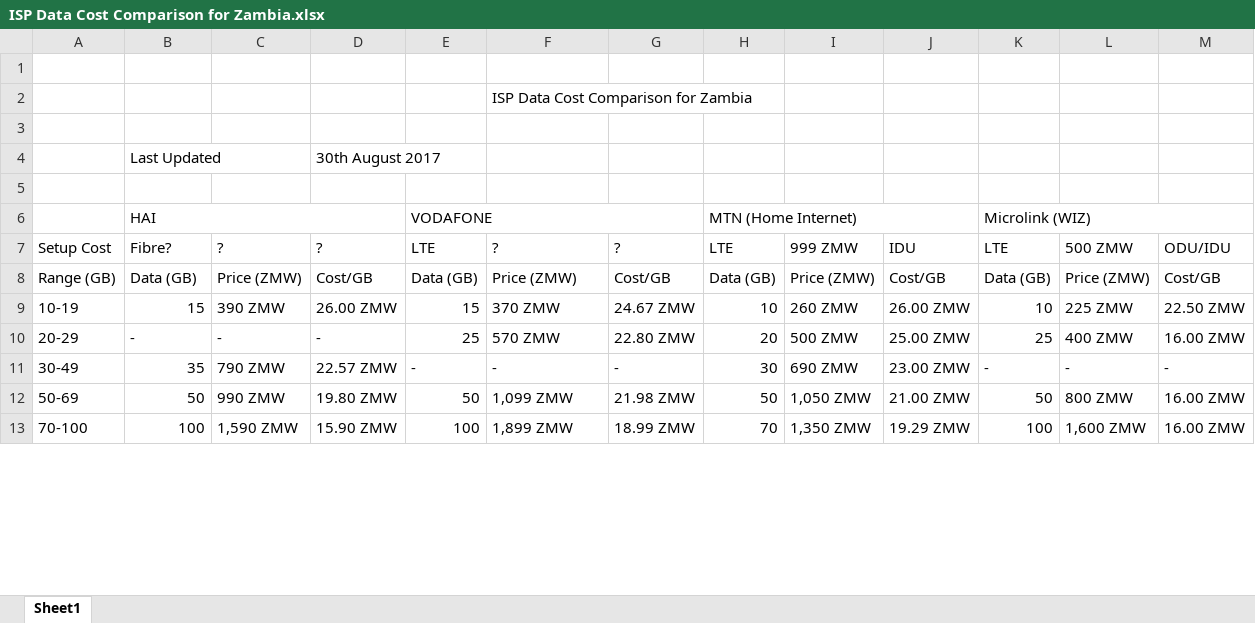
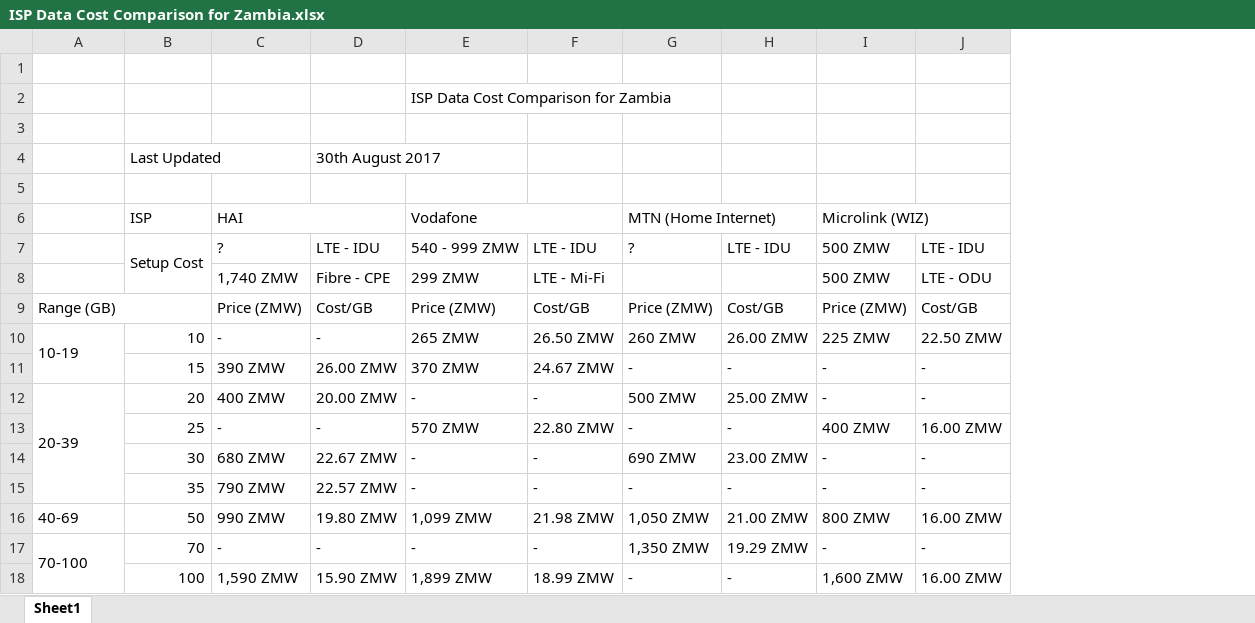
Before and after one commit to zipani/ISP-Data-Cost-Comparison-for-Zambia, an Excel workbook: ISP Data Cost Comparison for Zambia.xlsx, sheet Sheet1, drawn as a sheet; only a part is shown; values as stored, in another font and other column widths than the file's, no cell formats; removed rows and columns are numbered as before the commit, all else as after; the diff covers the shown part only; the diff names each change by its address in the sheet, - before the commit and + after, or states it on an @@ line.

Commit message:
Initial commit

```diff
--- a/ISP Data Cost Comparison for Zambia.xlsx (sheet Sheet1)
+++ b/ISP Data Cost Comparison for Zambia.xlsx (sheet Sheet1)
-column E, rows 8-13: Data (GB) | 15 | 25 | - | 50 | 100
-column H, rows 8-13: Data (GB) | 10 | 20 | 30 | 50 | 70
-column K, rows 8-13: Data (GB) | 10 | 25 | - | 50 | 100
-row 6:  | HAI |  |  | VODAFONE |  |  | MTN (Home Internet) |  |  | Microlink (WIZ)
-row 7: Setup Cost | Fibre? | ? | ? | LTE | ? | ? | LTE | 999 ZMW | IDU | LTE | 500 ZMW | ODU/IDU
+row 6:  | ISP | HAI |  | Vodafone |  | MTN (Home Internet) |  | Microlink (WIZ)
+row 7:  | Setup Cost | ? | LTE - IDU | 540 - 999 ZMW | LTE - IDU | ? | LTE - IDU | 500 ZMW | LTE - IDU
+row 8:  |  | 1,740 ZMW | Fibre - CPE | 299 ZMW | LTE - Mi-Fi |  |  | 500 ZMW | LTE - ODU
+A9:B9 merged
-B9: Data (GB)
+B9: (empty)
+A10:A11 merged
-B10: 15
+B10: 10
-C10: 390 ZMW
+C10: -
-D10: 26.00 ZMW
+D10: -
-E10: 370 ZMW
+E10: 265 ZMW
-F10: 24.67 ZMW
+F10: 26.50 ZMW
+row 11:  | 15 | 390 ZMW | 26.00 ZMW | 370 ZMW | 24.67 ZMW | - | - | - | -
+row 12: 20-39 | 20 | 400 ZMW | 20.00 ZMW | - | - | 500 ZMW | 25.00 ZMW | - | -
-A13: 20-29
+A13: (empty)
-B13: -
+B13: 25
-G13: 500 ZMW
+G13: -
-H13: 25.00 ZMW
+H13: -
+row 14:  | 30 | 680 ZMW | 22.67 ZMW | - | - | 690 ZMW | 23.00 ZMW | - | -
-A15: 30-49
+A15: (empty)
-G15: 690 ZMW
+G15: -
-H15: 23.00 ZMW
+H15: -
-A16: 50-69
+A16: 40-69
+row 17: 70-100 | 70 | - | - | - | - | 1,350 ZMW | 19.29 ZMW | - | -
-A18: 70-100
+A18: (empty)
-G18: 1,350 ZMW
+G18: -
-H18: 19.29 ZMW
+H18: -
```
Also changed, not shown: 14 added rows, 10 removed rows and 4 edited cells elsewhere in this sheet, cell formats, formulas that keep their value.
